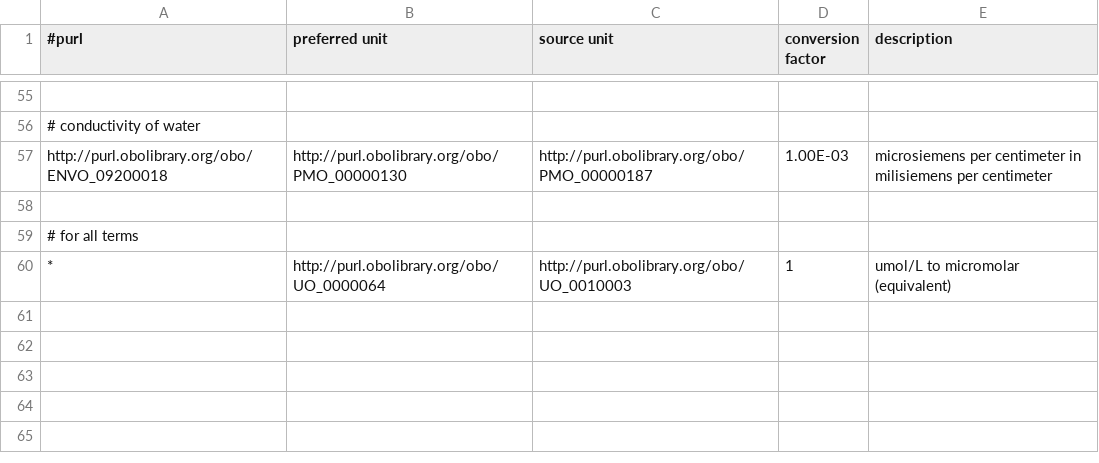
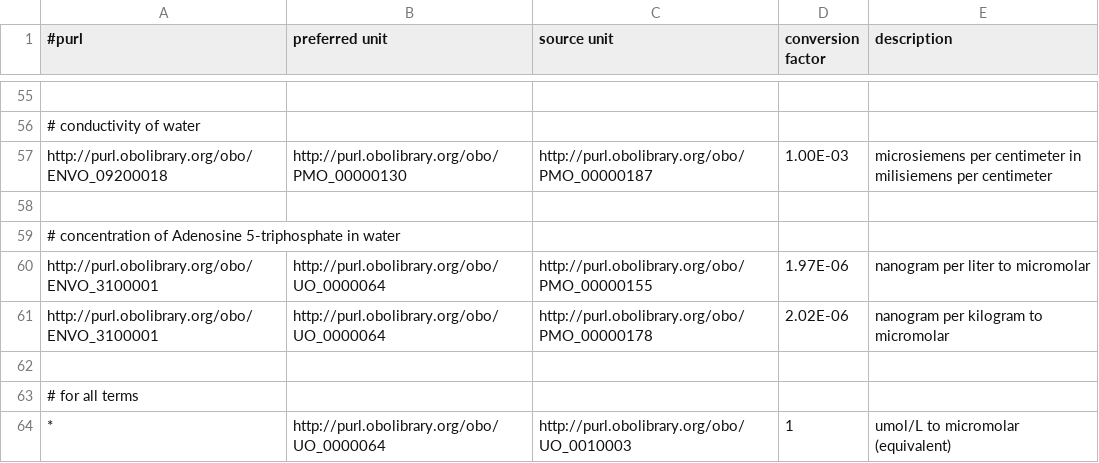
Before and after one commit to hurwitzlab/planet-microbe-scripts, a TSV file: scripts/unit_conversions.tsv, drawn as a sheet; only a part is shown, gaps mark what is left out.

Commit message:
adding ATP conversions

```diff
--- a/scripts/unit_conversions.tsv
+++ b/scripts/unit_conversions.tsv
@@ -58,2 +58,6 @@ http://purl.obolibrary.org/obo/ENVO_09200018	http://purl.obolibrary.org/obo/PMO_
 				
+# concentration of Adenosine 5-triphosphate in water				
+http://purl.obolibrary.org/obo/ENVO_3100001	http://purl.obolibrary.org/obo/UO_0000064	http://purl.obolibrary.org/obo/PMO_00000155	1.97E-06	nanogram per liter to micromolar
+http://purl.obolibrary.org/obo/ENVO_3100001	http://purl.obolibrary.org/obo/UO_0000064	http://purl.obolibrary.org/obo/PMO_00000178	2.02E-06	nanogram per kilogram to micromolar
+				
 # for all terms				
```
